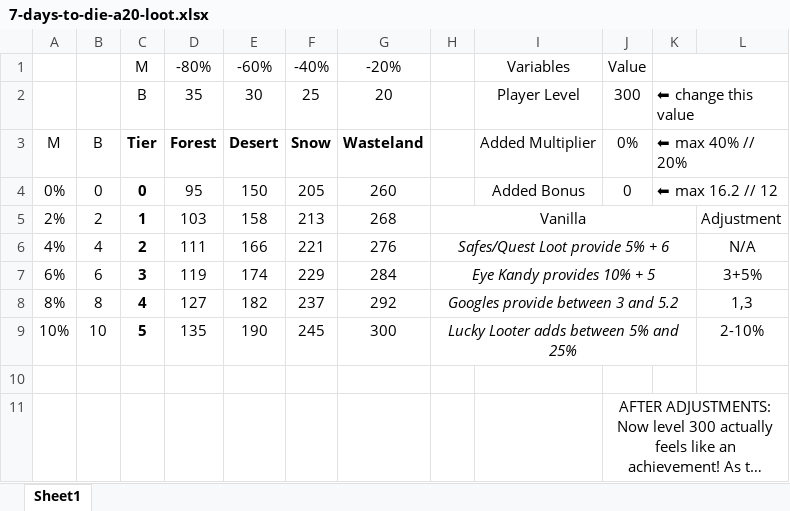
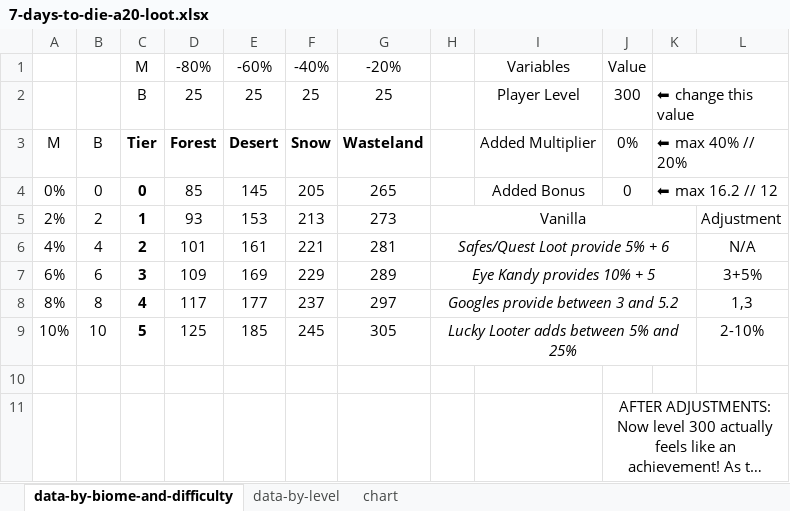
Before and after one commit to jonathan-robertson/controlled-growth, an Excel workbook: Research/7-days-to-die-a20-loot.xlsx, sheet data-by-biome-and-difficulty, drawn as a sheet; long unchanged cells end in …; values as stored, in another font and other column widths than the file's, no borders; charts and pictures not drawn; the diff names each change by its address in the sheet, - before the commit and + after, or states it on an @@ line.

```diff
--- a/Research/7-days-to-die-a20-loot.xlsx (sheet data-by-biome-and-difficulty)
+++ b/Research/7-days-to-die-a20-loot.xlsx (sheet data-by-biome-and-difficulty)
-sheet tab: Sheet1
+sheet tab: data-by-biome-and-difficulty
+sheet tab: data-by-level
+sheet tab: chart
-D2: 35
+D2: 25
-E2: 30
+E2: 25
-G2: 20
+G2: 25
-D4: 95
+D4: 85
-E4: 150
+E4: 145
-G4: 260
+G4: 265
-D5: 103
+D5: 93
-E5: 158
+E5: 153
-G5: 268
+G5: 273
-D6: 111
+D6: 101
-E6: 166
+E6: 161
-G6: 276
+G6: 281
-D7: 119
+D7: 109
-E7: 174
+E7: 169
-G7: 284
+G7: 289
-D8: 127
+D8: 117
-E8: 182
+E8: 177
-G8: 292
+G8: 297
-D9: 135
+D9: 125
-E9: 190
+E9: 185
-G9: 300
+G9: 305
```
Also changed, not shown: charts or pictures, 1 other file.
